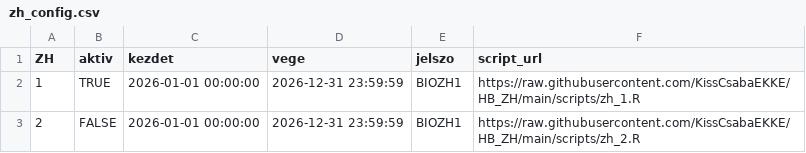
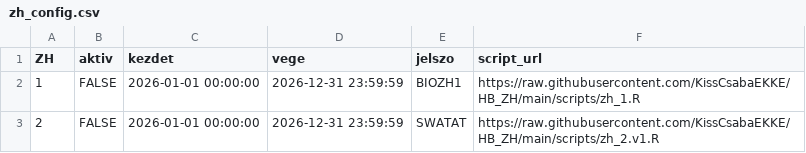
Before and after one commit to KissCsabaEKKE/HB_ZH, a CSV file: zh_config.csv, drawn as a sheet.

Commit message:
zh_config.csv

```diff
--- a/zh_config.csv
+++ b/zh_config.csv
@@ -1,3 +1,3 @@
 ZH,aktiv,kezdet,vege,jelszo,script_url
-1,TRUE,2026-01-01 00:00:00,2026-12-31 23:59:59,BIOZH1,https://raw.githubusercontent.com/KissCsabaEKKE/HB_ZH/main/scripts/zh_1.R
-2,FALSE,2026-01-01 00:00:00,2026-12-31 23:59:59,BIOZH1,https://raw.githubusercontent.com/KissCsabaEKKE/HB_ZH/main/scripts/zh_2.R
+1,FALSE,2026-01-01 00:00:00,2026-12-31 23:59:59,BIOZH1,https://raw.githubusercontent.com/KissCsabaEKKE/HB_ZH/main/scripts/zh_1.R
+2,FALSE,2026-01-01 00:00:00,2026-12-31 23:59:59,SWATAT,https://raw.githubusercontent.com/KissCsabaEKKE/HB_ZH/main/scripts/zh_2.v1.R
```
